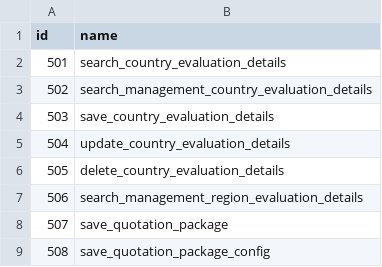
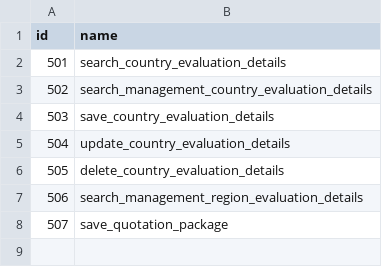
Before and after one commit to akos-stack/ase-be, a CSV file: src/main/resources/db/changelog/v0.1.0/initial_data/permissions/05_evaluation.csv, drawn as a sheet.

Commit message:
feature/ASE-118: Remove unused EVALUATION_QUOTATION_PACKAGE_MIN_EVALUATIONS_SET and EVALUATION_QUOTATION_PACKAGE_MIN_EVALUATIONS endpoints and related facade methods

```diff
--- a/src/main/resources/db/changelog/v0.1.0/initial_data/permissions/05_evaluation.csv
+++ b/src/main/resources/db/changelog/v0.1.0/initial_data/permissions/05_evaluation.csv
@@ -8,2 +8 @@ id,name
 507,save_quotation_package
-508,save_quotation_package_config
```
Also changed, not shown: 6 other files.
